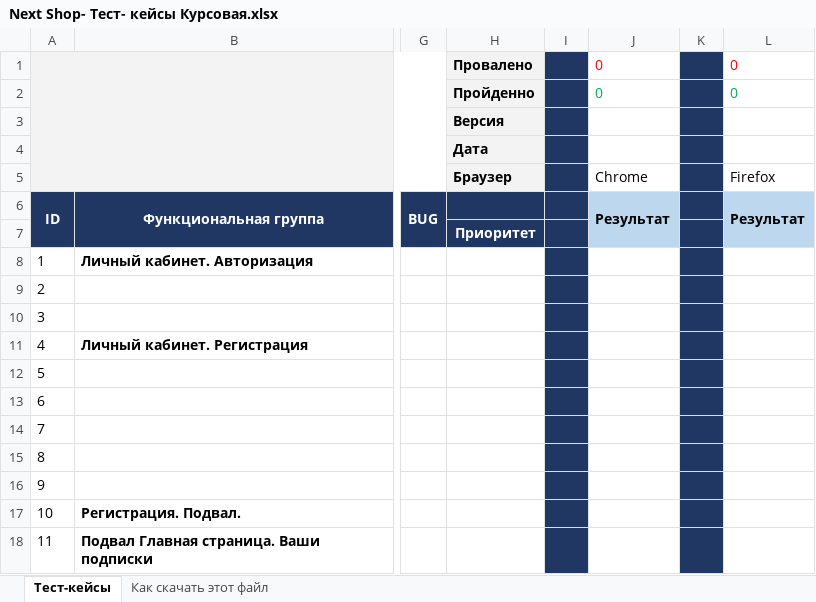
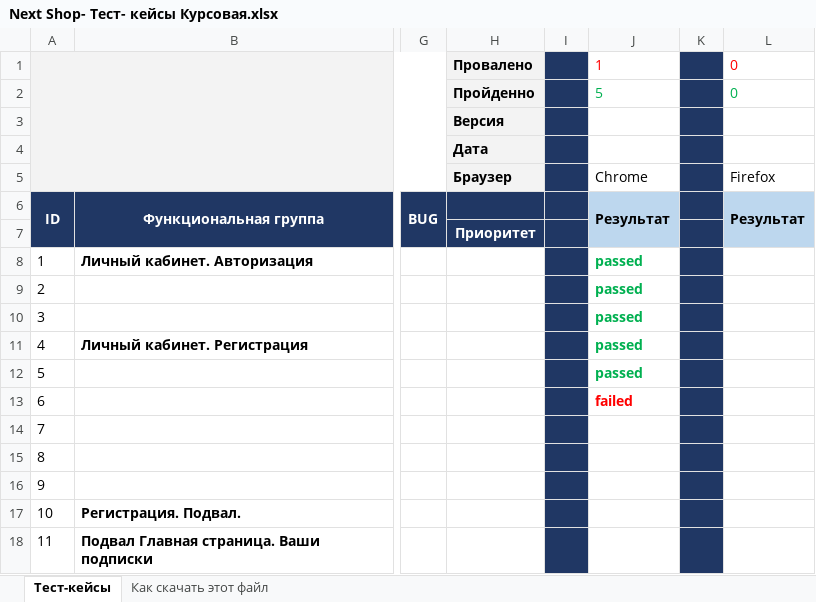
Before and after one commit to Useniatest/MyFirst_Repo, an Excel workbook: Next Shop- Тест- кейсы Курсовая.xlsx, sheet Тест-кейсы, drawn as a sheet; only a part is shown, gaps mark what is left out; values as stored, in another font and other column widths than the file's, no borders; the diff names each change by its address in the sheet, - before the commit and + after, or states it on an @@ line.

Commit message:
Тестирование 19.11
Прошла тесты с 1 по 6 включительно. 5 пройдено, 1 не прошел.

```diff
--- a/Next Shop- Тест- кейсы Курсовая.xlsx (sheet Тест-кейсы)
+++ b/Next Shop- Тест- кейсы Курсовая.xlsx (sheet Тест-кейсы)
-J1: 0
+J1: 1
-J2: 0
+J2: 5
-J8:J12: (empty)
+J8:J12: passed
-J13: (empty)
+J13: failed
```
